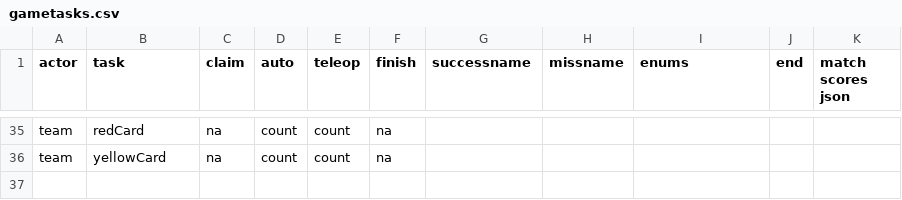
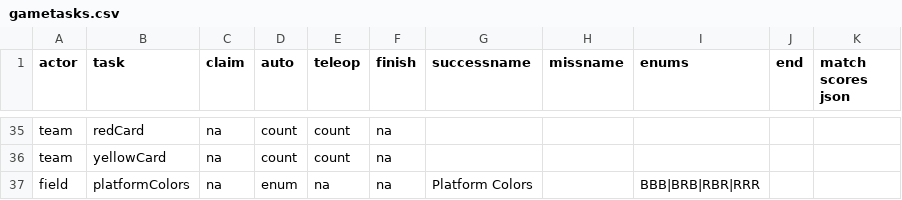
Before and after one commit to irs1318dev/irsScouting2017, a CSV file: server/season/s2018/gametasks.csv, drawn as a sheet; only a part is shown, gaps mark what is left out; the diff names each change by its address in the sheet, - before the commit and + after, or states it on an @@ line.

Commit message:
Auto route feature in progress.

```diff
--- a/server/season/s2018/gametasks.csv
+++ b/server/season/s2018/gametasks.csv
+row 37: field | platformColors | na | enum | na | na | Platform Colors |  | BBB|BRB|RBR|RRR
```
Also changed, not shown: 18 other files.
